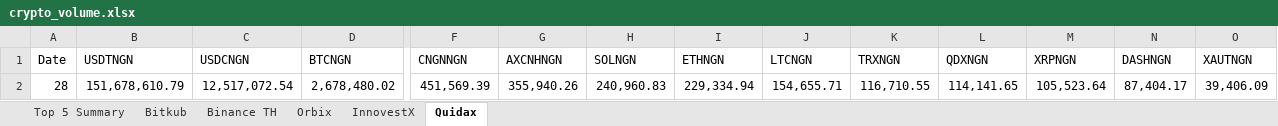
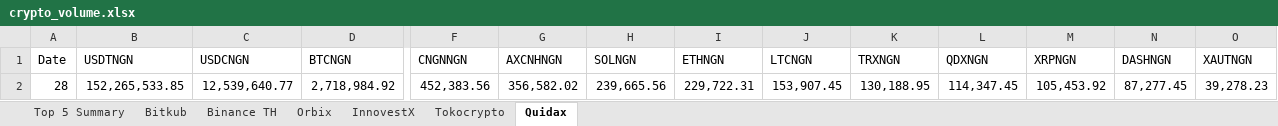
Before and after one commit to IndicaterZ/Crypto-Snapshot, an Excel workbook: crypto_volume.xlsx, sheet Quidax, drawn as a sheet; only a part is shown, gaps mark what is left out; values as stored, in another font and other column widths than the file's, no borders; 1 other sheet too large or unreadable and not compared; removed rows and columns are numbered as before the commit, all else as after; rows hold the shown columns only; the diff names each change by its address in the sheet, - before the commit and + after, or states it on an @@ line.

```diff
--- a/crypto_volume.xlsx (sheet Quidax)
+++ b/crypto_volume.xlsx (sheet Quidax)
+sheet tab: Tokocrypto
-row 2: 28 | 151,678,610.79 | 12,517,072.54 | 2,678,480.02 | 451,569.39 | 355,940.26 | 240,960.83 | 229,334.94 | 154,655.71 | 116,710.55 | 114,141.65 | 105,523.64 | 87,404.17 | 39,406.09
+row 2: 28 | 152,265,533.85 | 12,539,640.77 | 2,718,984.92 | 452,383.56 | 356,582.02 | 239,665.56 | 229,722.31 | 153,907.45 | 130,188.95 | 114,347.45 | 105,453.92 | 87,277.45 | 39,278.23
```
Also changed, not shown: sheet Orbix, sheet Top 5 Summary, sheet Binance TH, sheet InnovestX, 1 other file.
